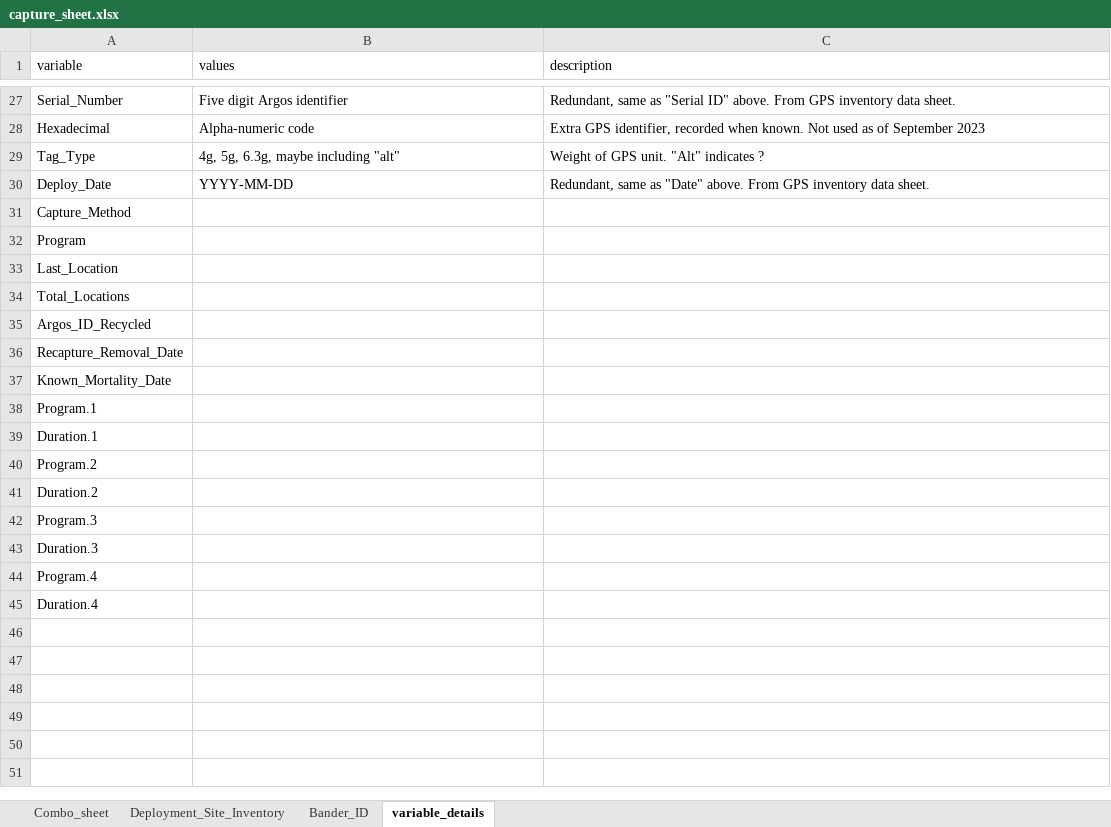
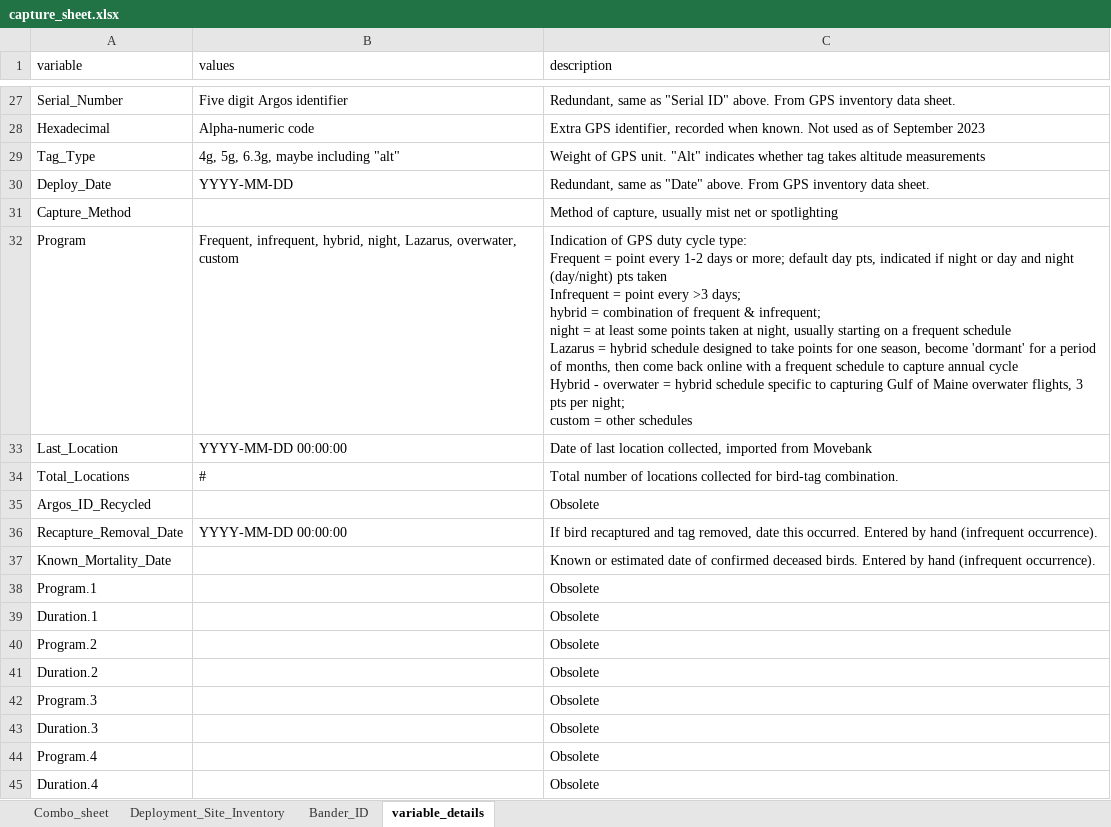
Before and after one commit to EWMRC/fac-classification, an Excel workbook: capture_sheet.xlsx, sheet variable_details, drawn as a sheet; only a part is shown, gaps mark what is left out; values as stored, in another font and other column widths than the file's, no borders; charts and pictures not drawn; ↵ is a line break in a cell; the diff names each change by its address in the sheet, - before the commit and + after, or states it on an @@ line.

Commit message:
First go of the 2025 changes
Still needs some revisions for ~11 problem birds. Nothing uploaded to movebank yet.

```diff
--- a/capture_sheet.xlsx (sheet variable_details)
+++ b/capture_sheet.xlsx (sheet variable_details)
-C29 (description): …"Alt" indicates ?
+C29 (description): …"Alt" indicates whether tag takes altitude measurements
-C31 (description): (empty)
+C31 (description): Method of capture, usually mist net or spotlighting
-B32 (values): (empty)
+B32 (values): Frequent, infrequent, hybrid, night, Lazarus, overwater, custom
-C32 (description): (empty)
+C32 (description): Indication of GPS duty cycle type: ↵ Frequent = point every 1-2 days or more; default day pts, indicated if night or day and night (day/night) pts taken ↵ Infrequent = point every >3 days; ↵ hybrid = combination of frequent & infrequent; ↵ night = at least some points taken at night, usually starting on a frequent schedule ↵ Lazarus = hybrid schedule designed to take points for one season, become 'dormant' for a period of months, then come back online with a frequent schedule to capture annual cycle ↵ Hybrid - overwater = hybrid schedule specific to capturing Gulf of Maine overwater flights, 3 pts per night; ↵ custom = other schedules
-B33 (values): (empty)
+B33 (values): YYYY-MM-DD 00:00:00
-C33 (description): (empty)
+C33 (description): Date of last location collected, imported from Movebank
-B34 (values): (empty)
+B34 (values): #
-C34 (description): (empty)
+C34 (description): Total number of locations collected for bird-tag combination.
-C35 (description): (empty)
+C35 (description): Obsolete
-B36 (values): (empty)
+B36 (values): YYYY-MM-DD 00:00:00
-C36 (description): (empty)
+C36 (description): If bird recaptured and tag removed, date this occurred. Entered by hand (infrequent occurrence).
-C37 (description): (empty)
+C37 (description): Known or estimated date of confirmed deceased birds. Entered by hand (infrequent occurrence).
-C38:C45 (description): (empty)
+C38:C45 (description): Obsolete
```
Also changed, not shown: sheet Combo_sheet, sheet Deployment_Site_Inventory, sheet Bander_ID, charts or pictures, 30 other files.
